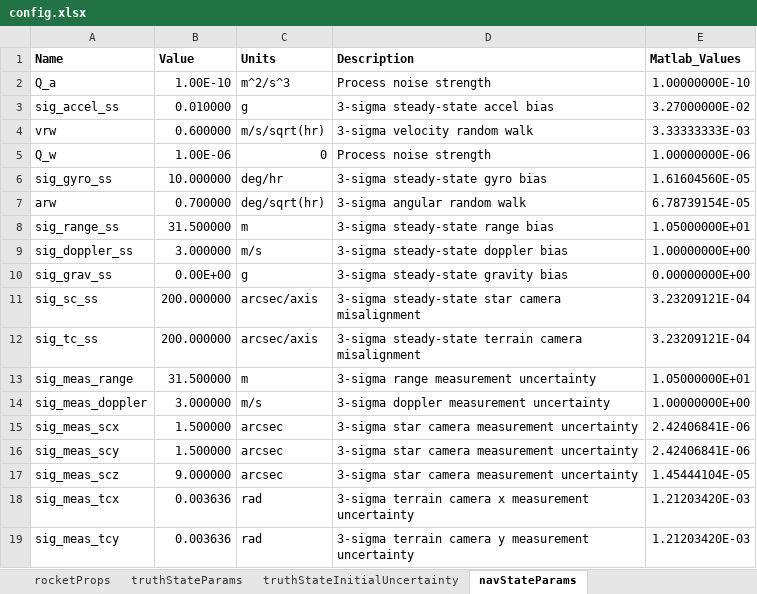
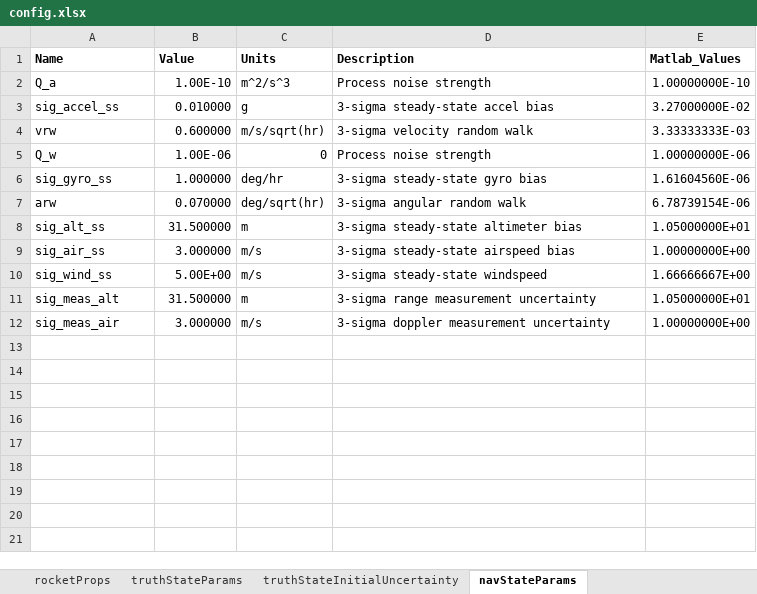
Before and after one commit to RussBabb/rocket2020, an Excel workbook: simulations/monteCarlo/config.xlsx, sheet navStateParams, drawn as a sheet; values as stored, in another font and other column widths than the file's, no borders; removed rows and columns are numbered as before the commit, all else as after; the diff names each change by its address in the sheet, - before the commit and + after, or states it on an @@ line.

```diff
--- a/simulations/monteCarlo/config.xlsx (sheet navStateParams)
+++ b/simulations/monteCarlo/config.xlsx (sheet navStateParams)
-B6 (Value): 10.000000
+B6 (Value): 1.000000
-E6 (Matlab_Values): 1.61604560E-05
+E6 (Matlab_Values): 1.61604560E-06
-B7 (Value): 0.700000
+B7 (Value): 0.070000
-E7 (Matlab_Values): 6.78739154E-05
+E7 (Matlab_Values): 6.78739154E-06
-A8 (Name): sig_range_ss
+A8 (Name): sig_alt_ss
-D8 (Description): 3-sigma steady-state range bias
+D8 (Description): 3-sigma steady-state altimeter bias
-A9 (Name): sig_doppler_ss
+A9 (Name): sig_air_ss
-D9 (Description): 3-sigma steady-state doppler bias
+D9 (Description): 3-sigma steady-state airspeed bias
-row 10: sig_grav_ss | 0.00E+00 | g | 3-sigma steady-state gravity bias | 0.00000000E+00
-row 11: sig_sc_ss | 200.000000 | arcsec/axis | 3-sigma steady-state star camera misalignment | 3.23209121E-04
-row 12: sig_tc_ss | 200.000000 | arcsec/axis | 3-sigma steady-state terrain camera misalignment | 3.23209121E-04
+row 10: sig_wind_ss | 5.00E+00 | m/s | 3-sigma steady-state windspeed | 1.66666667E+00
-A11 (Name): sig_meas_range
+A11 (Name): sig_meas_alt
-A12 (Name): sig_meas_doppler
+A12 (Name): sig_meas_air
-row 15: sig_meas_scx | 1.500000 | arcsec | 3-sigma star camera measurement uncertainty | 2.42406841E-06
-row 16: sig_meas_scy | 1.500000 | arcsec | 3-sigma star camera measurement uncertainty | 2.42406841E-06
-row 17: sig_meas_scz | 9.000000 | arcsec | 3-sigma star camera measurement uncertainty | 1.45444104E-05
-row 18: sig_meas_tcx | 0.003636 | rad | 3-sigma terrain camera x measurement uncertainty | 1.21203420E-03
-row 19: sig_meas_tcy | 0.003636 | rad | 3-sigma terrain camera y measurement uncertainty | 1.21203420E-03
```
Also changed, not shown: sheet truthStateInitialUncertainty, sheet truthStateParams, sheet initialConditions, sheet navStateInitialUncertainty, sheet rocketProps, sheet general, 1 more sheet, formulas that keep their value.
